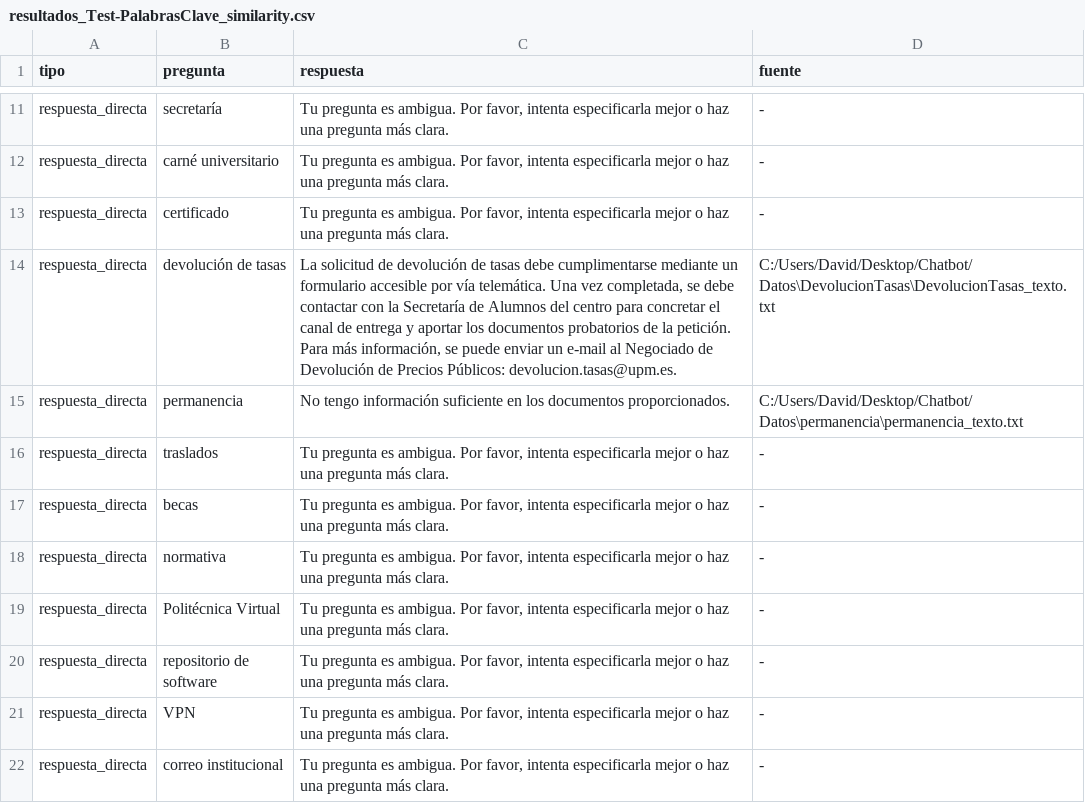
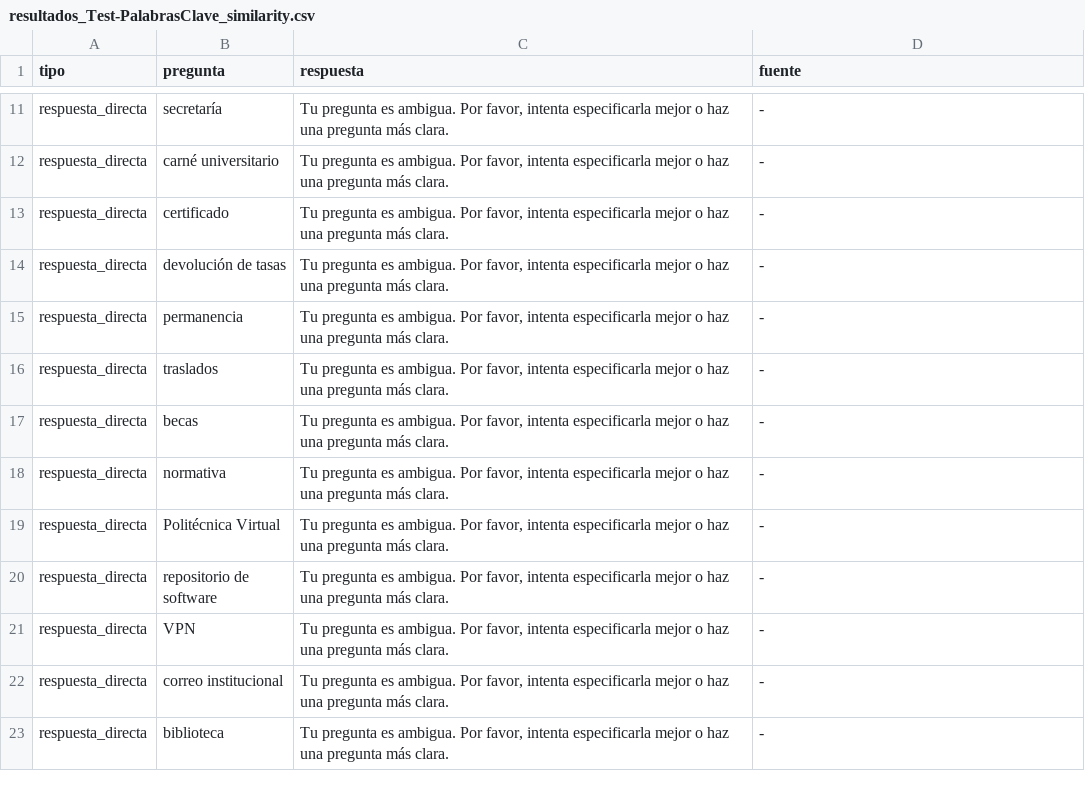
Before and after one commit to JosephDavidTorres/Chatbot, a CSV file: Codigo/Resultados/resultados_Test-PalabrasClave_similarity.csv, drawn as a sheet; only a part is shown, gaps mark what is left out; the shorter side is filled out with more unchanged rows.

```diff
--- a/Codigo/Resultados/resultados_Test-PalabrasClave_similarity.csv
+++ b/Codigo/Resultados/resultados_Test-PalabrasClave_similarity.csv
@@ -13,4 +13,4 @@ respuesta_directa,carné universitario,"Tu pregunta es ambigua. Por favor, inten
 respuesta_directa,certificado,"Tu pregunta es ambigua. Por favor, intenta especificarla mejor o haz una pregunta más clara.",-
-respuesta_directa,devolución de tasas,"La solicitud de devolución de tasas debe cumplimentarse mediante un formulario accesible por vía telemática. Una vez completada, se debe contactar con la Secretaría de Alumnos del centro para concretar el canal de entrega y aportar los documentos probatorios de la petición. Para más información, se puede enviar un e-mail al Negociado de Devolución de Precios Públicos: devolucion.tasas@upm.es.",C:/Users/David/Desktop/Chatbot/Datos\DevolucionTasas\DevolucionTasas_texto.txt
-respuesta_directa,permanencia,No tengo información suficiente en los documentos proporcionados.,C:/Users/David/Desktop/Chatbot/Datos\permanencia\permanencia_texto.txt
+respuesta_directa,devolución de tasas,"Tu pregunta es ambigua. Por favor, intenta especificarla mejor o haz una pregunta más clara.",-
+respuesta_directa,permanencia,"Tu pregunta es ambigua. Por favor, intenta especificarla mejor o haz una pregunta más clara.",-
 respuesta_directa,traslados,"Tu pregunta es ambigua. Por favor, intenta especificarla mejor o haz una pregunta más clara.",-
```
Also changed, not shown: Codigo/Resultados/resultados_Test-FaltasOrtograficas_mmr.csv, Codigo/Resultados/resultados_Test-FaltasOrtograficas_similarity.csv, 18 other files.
